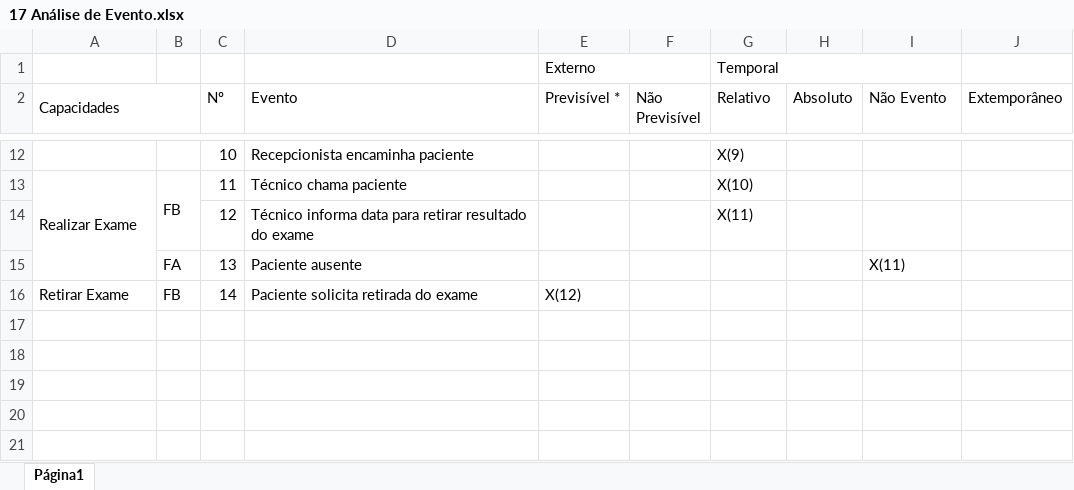
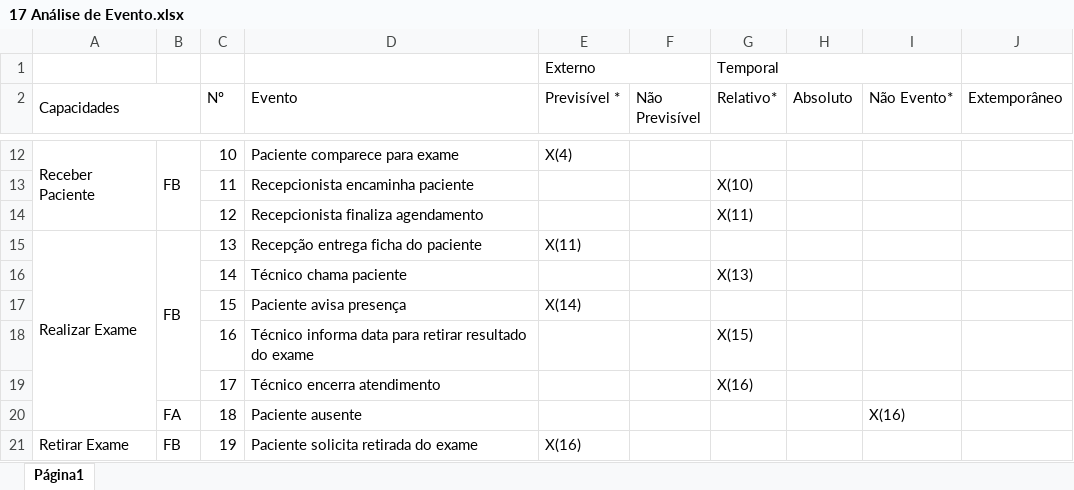
Before and after one commit to gabrielsarti-impacta/ope, an Excel workbook: documentation/17 Análise de Evento.xlsx, sheet Página1, drawn as a sheet; only a part is shown, gaps mark what is left out; values as stored, in another font and other column widths than the file's, no cell formats; charts and pictures not drawn; removed rows and columns are numbered as before the commit, all else as after; the diff covers the shown part only; the diff names each change by its address in the sheet, - before the commit and + after, or states it on an @@ line.

```diff
--- a/documentation/17 Análise de Evento.xlsx (sheet Página1)
+++ b/documentation/17 Análise de Evento.xlsx (sheet Página1)
-G2: Relativo
+G2: Relativo*
-I2: Não Evento
+I2: Não Evento*
-A12 (Capacidades): (empty)
+A12 (Capacidades): Receber Paciente
+A12:A14 merged
-B12: (empty)
+B12: FB
+B12:B14 merged
-D12 (Evento): Recepcionista encaminha paciente
+D12 (Evento): Paciente comparece para exame
-E12 (Previsível *): (empty)
+E12 (Previsível *): X(4)
-G12 (Relativo*): X(9)
+G12 (Relativo*): (empty)
-A13 (Capacidades): Realizar Exame
+A13 (Capacidades): (empty)
-A13:A15 merged
-B13: FB
+B13: (empty)
-B13:B14 merged
-D13 (Evento): Técnico chama paciente
+D13 (Evento): Recepcionista encaminha paciente
-D14 (Evento): Técnico informa data para retirar resultado do exame
+D14 (Evento): Recepcionista finaliza agendamento
-A15 (Capacidades): (empty)
+A15 (Capacidades): Realizar Exame
+A15:A20 merged
-B15: FA
+B15: FB
+B15:B19 merged
-D15 (Evento): Paciente ausente
+D15 (Evento): Recepção entrega ficha do paciente
-E15 (Previsível *): (empty)
+E15 (Previsível *): X(11)
-I15 (Não Evento*): X(11)
+I15 (Não Evento*): (empty)
+row 16:  |  | 14 | Técnico chama paciente |  |  | X(13)
+row 17:  |  | 15 | Paciente avisa presença | X(14)
+row 18:  |  | 16 | Técnico informa data para retirar resultado do exame |  |  | X(15)
+row 19:  |  | 17 | Técnico encerra atendimento |  |  | X(16)
+row 20:  | FA | 18 | Paciente ausente |  |  |  |  | X(16)
-C21 (Nº): 14
+C21 (Nº): 19
-E21 (Previsível *): X(12)
+E21 (Previsível *): X(16)
```
Also changed, not shown: 20 edited cells and merged cells elsewhere in this sheet, cell formats, 44 other files.
